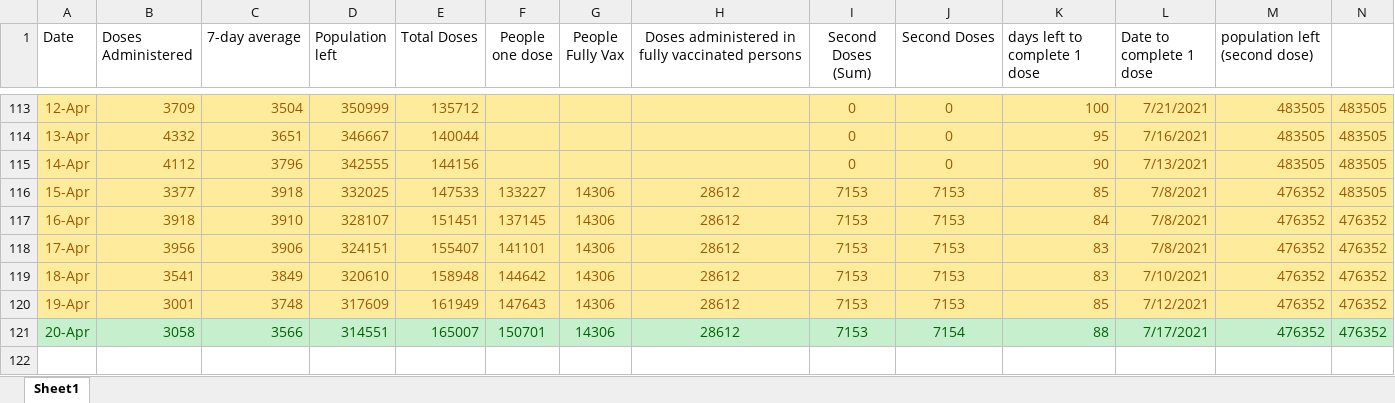
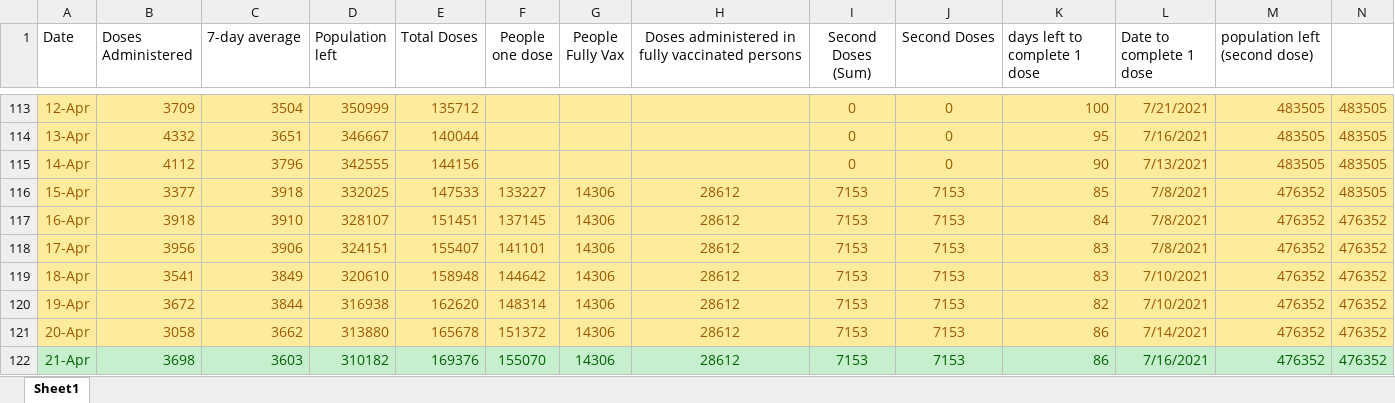
Before and after one commit to NoahCornish/durhamregionCOVID-19, an Excel workbook: durham_daily_vaccinations.xlsx, sheet Sheet1, drawn as a sheet; only a part is shown, gaps mark what is left out; values as stored, in another font and other column widths than the file's, no borders; the diff names each change by its address in the sheet, - before the commit and + after, or states it on an @@ line.

```diff
--- a/durham_daily_vaccinations.xlsx (sheet Sheet1)
+++ b/durham_daily_vaccinations.xlsx (sheet Sheet1)
-B120 (Doses Administered): 3001
+B120 (Doses Administered): 3672
-C120 (7-day average): 3748
+C120 (7-day average): 3844
-D120 (Population left): 317609
+D120 (Population left): 316938
-E120 (Total Doses): 161949
+E120 (Total Doses): 162620
-F120 (People one dose): 147643
+F120 (People one dose): 148314
-K120 (days left to complete 1 dose): 85
+K120 (days left to complete 1 dose): 82
-L120 (Date to complete 1 dose): 7/12/2021
+L120 (Date to complete 1 dose): 7/10/2021
@@ A121:N121 fill: #C6EFCE → #FFEB9C, text colour: #006100 → #9C5700 @@
-C121 (7-day average): 3566
+C121 (7-day average): 3662
-D121 (Population left): 314551
+D121 (Population left): 313880
-E121 (Total Doses): 165007
+E121 (Total Doses): 165678
-F121 (People one dose): 150701
+F121 (People one dose): 151372
-J121 (Second Doses): 7154
+J121 (Second Doses): 7153
-K121 (days left to complete 1 dose): 88
+K121 (days left to complete 1 dose): 86
-L121 (Date to complete 1 dose): 7/17/2021
+L121 (Date to complete 1 dose): 7/14/2021
+row 122: 21-Apr | 3698 | 3603 | 310182 | 169376 | 155070 | 14306 | 28612 | 7153 | 7153 | 86 | 7/16/2021 | 476352 | 476352
```
Also changed, not shown: durham_daily_cases.xlsx, 1 other file.
